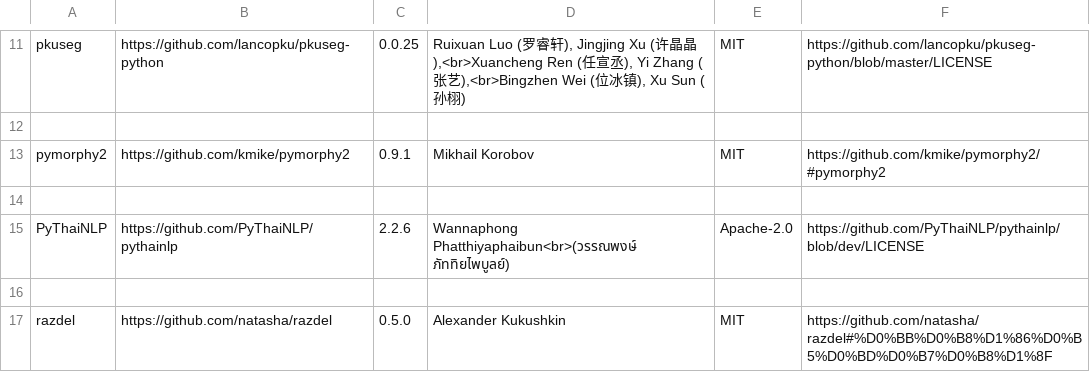
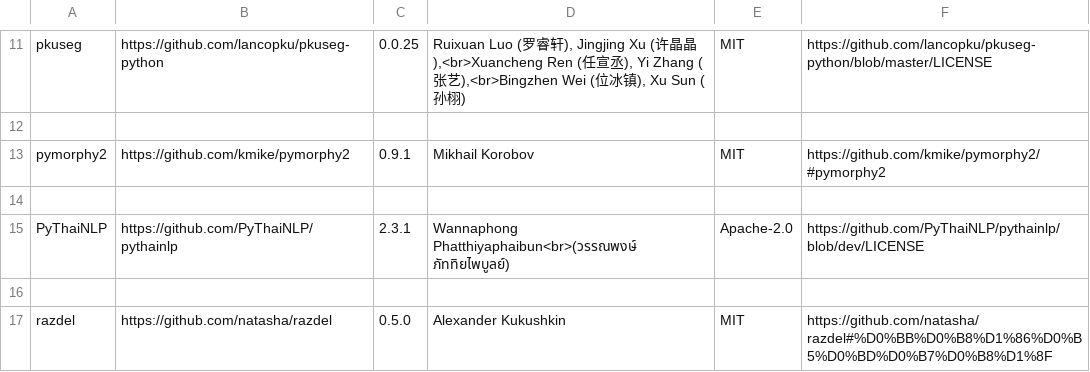
Before and after one commit to DrakeShen/Wordless, a CSV file: src/wl_acks/wl_acks_nlp.csv, drawn as a sheet; only a part is shown, gaps mark what is left out.

```diff
--- a/src/wl_acks/wl_acks_nlp.csv
+++ b/src/wl_acks/wl_acks_nlp.csv
@@ -14,3 +14,3 @@ pymorphy2    |https://github.com/kmike/pymorphy2           |0.9.1 |Mikhail Korob
 
-PyThaiNLP    |https://github.com/PyThaiNLP/pythainlp       |2.2.6 |Wannaphong Phatthiyaphaibun<br>(วรรณพงษ์ ภัททิยไพบูลย์)|Apache-2.0|https://github.com/PyThaiNLP/pythainlp/blob/dev/LICENSE
+PyThaiNLP    |https://github.com/PyThaiNLP/pythainlp       |2.3.1 |Wannaphong Phatthiyaphaibun<br>(วรรณพงษ์ ภัททิยไพบูลย์)|Apache-2.0|https://github.com/PyThaiNLP/pythainlp/blob/dev/LICENSE
 
```
Also changed, not shown: 2 other files.
